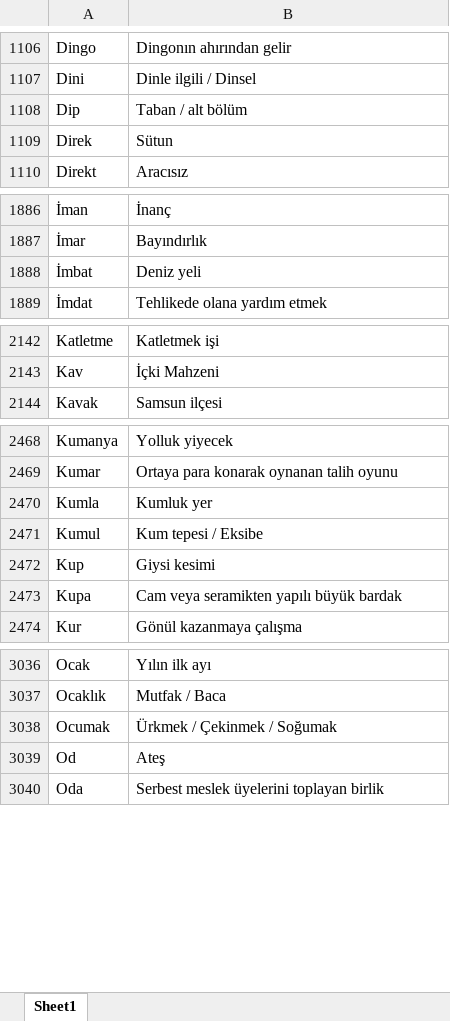
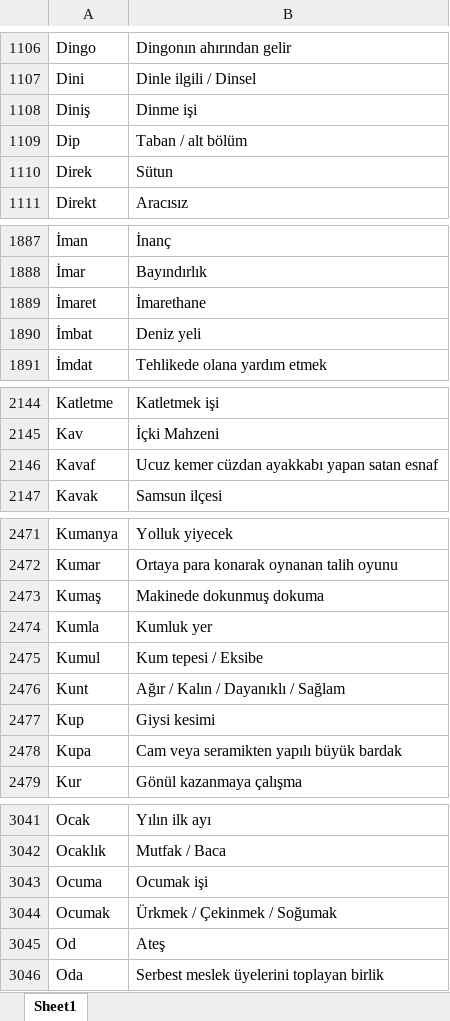
Before and after one commit to VedatBiner/flutter-codes, an Excel workbook: kelimelik_words_app/assets/database/kelimelik_backup.xlsx, sheet Sheet1, drawn as a sheet; only a part is shown, gaps mark what is left out; values as stored, in another font and other column widths than the file's, no cell formats; the diff covers the shown part only; the diff names each change by its address in the sheet, - before the commit and + after, or states it on an @@ line.

Commit message:
Kelimelik Words SQL App - some fixes

```diff
--- a/kelimelik_words_app/assets/database/kelimelik_backup.xlsx (sheet Sheet1)
+++ b/kelimelik_words_app/assets/database/kelimelik_backup.xlsx (sheet Sheet1)
+row 1108: Diniş | Dinme işi
+row 1889: İmaret | İmarethane
+row 2146: Kavaf | Ucuz kemer cüzdan ayakkabı yapan satan esnaf
+row 2473: Kumaş | Makinede dokunmuş dokuma
+row 2476: Kunt | Ağır / Kalın / Dayanıklı / Sağlam
+row 3043: Ocuma | Ocumak işi
```
Also changed, not shown: 4 added rows and 1 edited cell elsewhere in this sheet, cell formats, 7 other files.
